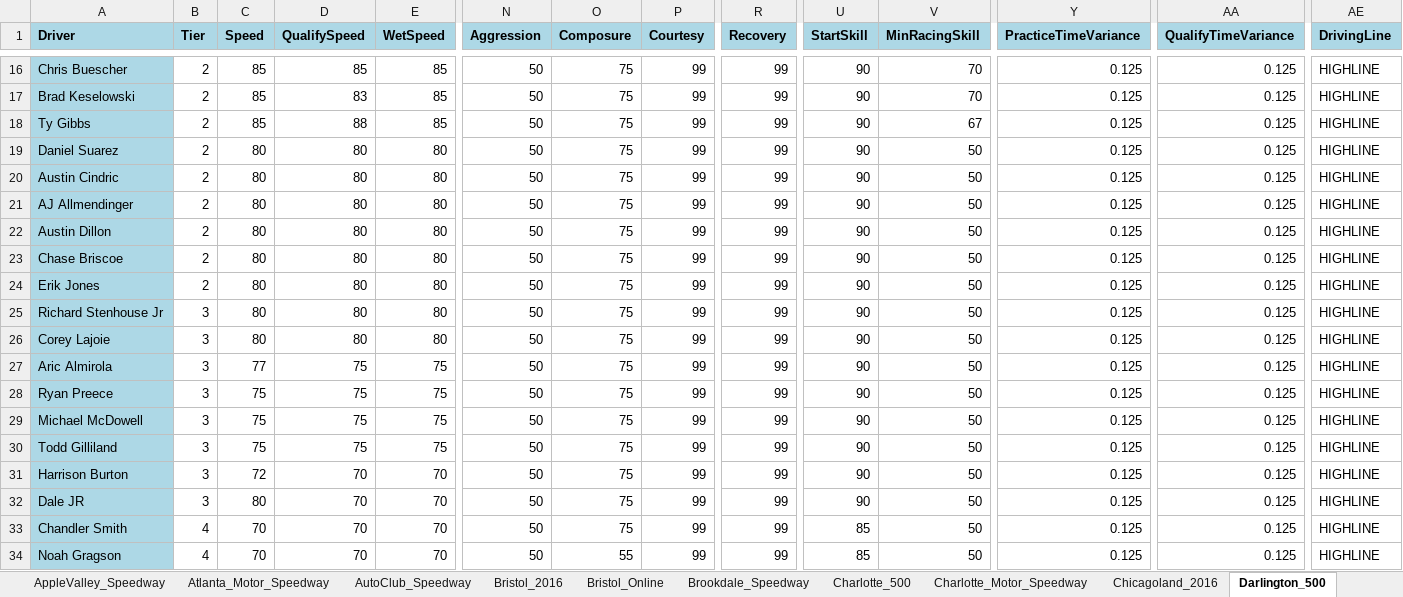
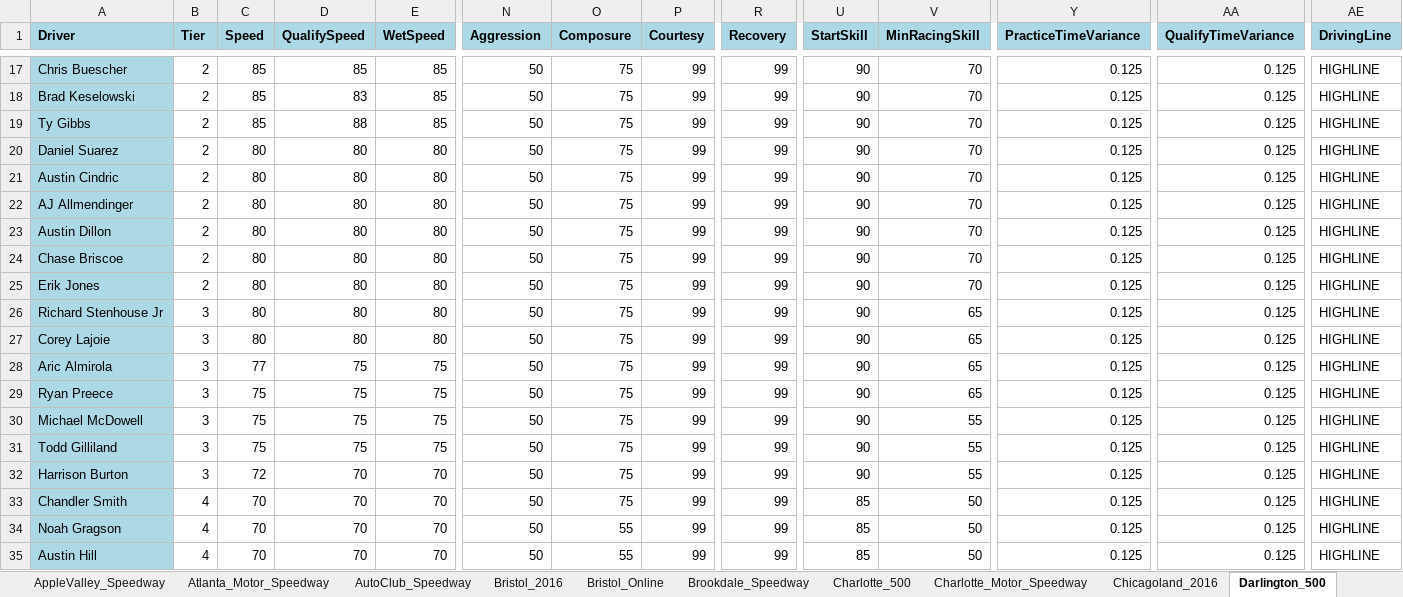
Before and after one commit to dosequis56/rfactorvehicles, an Excel workbook: SCNG2023/SCNG23.xlsx, sheet Darlington_500, drawn as a sheet; only a part is shown, gaps mark what is left out; the shorter side is filled out with more unchanged rows; values as stored, in another font and other column widths than the file's, no borders; removed rows and columns are numbered as before the commit, all else as after; rows hold the shown columns only; the diff covers the shown part only; the diff names each change by its address in the sheet, - before the commit and + after, or states it on an @@ line.

Commit message:
Updates for Darlington

```diff
--- a/SCNG2023/SCNG23.xlsx (sheet Darlington_500)
+++ b/SCNG2023/SCNG23.xlsx (sheet Darlington_500)
-V19 (MinRacingSkill): 67
+V19 (MinRacingSkill): 70
-V20:V25 (MinRacingSkill): 50
+V20:V25 (MinRacingSkill): 70
-V26:V29 (MinRacingSkill): 50
+V26:V29 (MinRacingSkill): 65
-V30:V32 (MinRacingSkill): 50
+V30:V32 (MinRacingSkill): 55
-row 32: Dale JR | 3 | 80 | 70 | 70 | 50 | 75 | 99 | 99 | 90 | 50 | 0.125 | 0.125 | HIGHLINE
```
Also changed, not shown: 1 added row and 5 edited cells elsewhere in this sheet, sheet JM_Daytona_Speedway_Oval, 3 other files.
